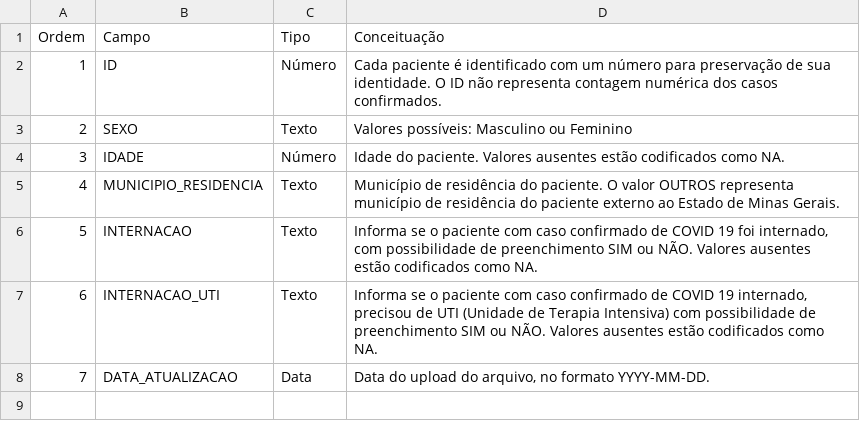
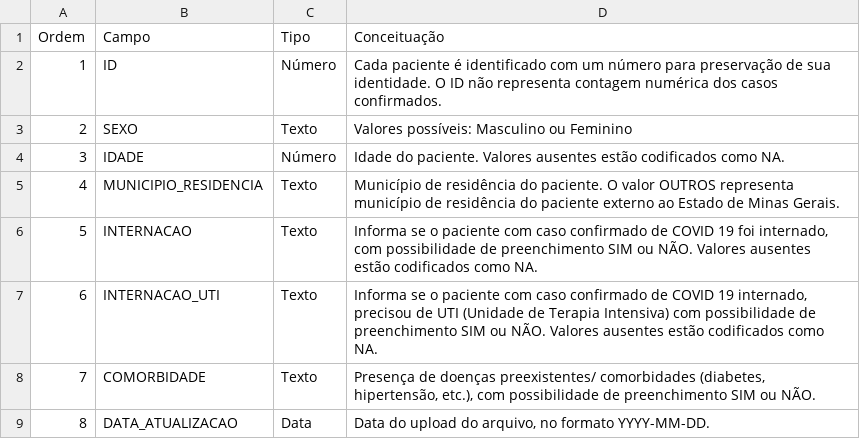
Before and after one commit to transparencia-mg/inventario-de-dados, a CSV file: confirmados-covid19/data/dicionariodadoscoronaviruscasosconfirmados.csv, drawn as a sheet; addresses are those after the commit; the diff names each change by its address in the sheet, - before the commit and + after, or states it on an @@ line.

Commit message:
insere comorbidade no dicionário e no arquivo a partir de 13/05

```diff
--- a/confirmados-covid19/data/dicionariodadoscoronaviruscasosconfirmados.csv
+++ b/confirmados-covid19/data/dicionariodadoscoronaviruscasosconfirmados.csv
+row 8: 7 | COMORBIDADE | Texto | Presença de doenças preexistentes/ comorbidades (diabetes, hipertensão, etc.), com possibilidade de preenchimento SIM ou NÃO.
@@ column A (Ordem) renumbered from row 9 down @@
```
Also changed, not shown: 1 other file.
